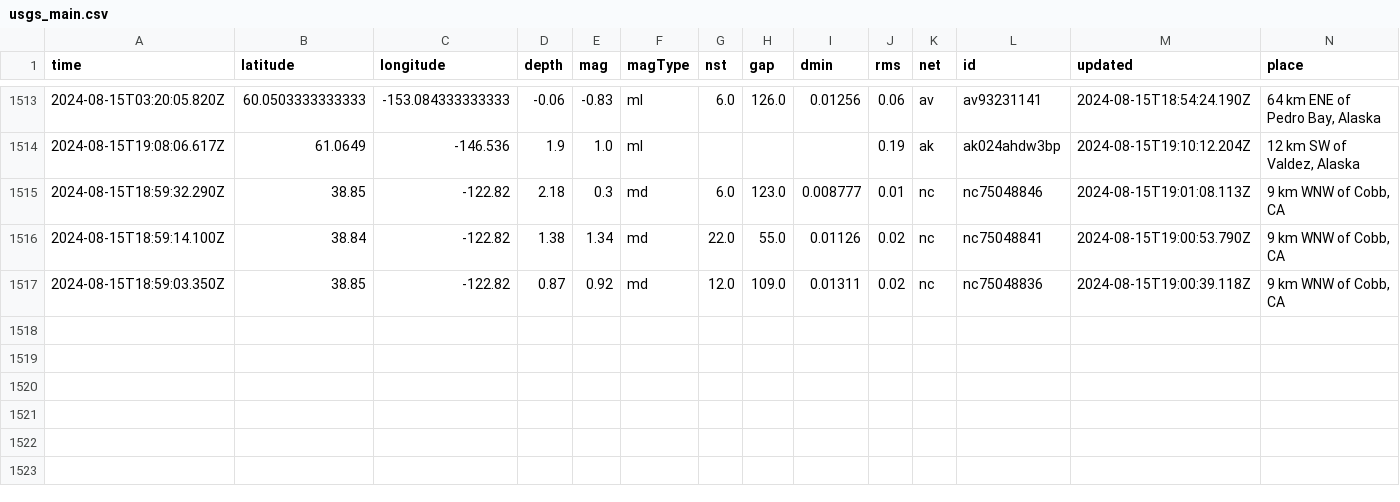
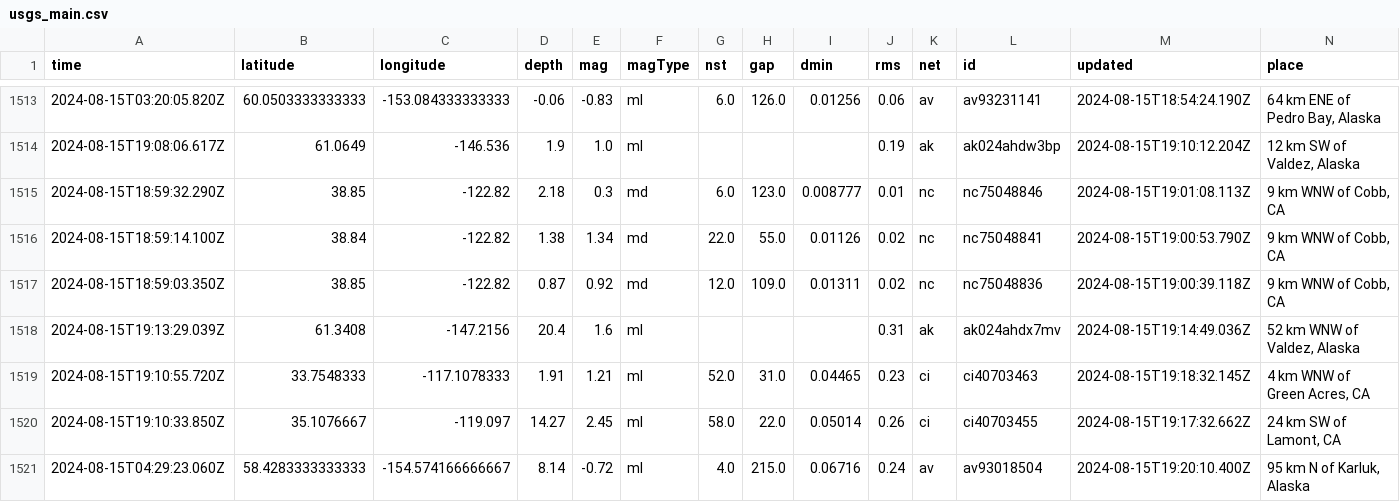
Before and after one commit to HowardTan-repo/demo-github-actions, a CSV file: usgs_main.csv, drawn as a sheet; only a part is shown, gaps mark what is left out; rows hold the shown columns only; the diff names each change by its address in the sheet, - before the commit and + after, or states it on an @@ line.

```diff
--- a/usgs_main.csv
+++ b/usgs_main.csv
+row 1518: 2024-08-15T19:13:29.039Z | 61.3408 | -147.2156 | 20.4 | 1.6 | ml |  |  |  | 0.31 | ak | ak024ahdx7mv | 2024-08-15T19:14:49.036Z | 52 km WNW of Valdez, Alaska
+row 1519: 2024-08-15T19:10:55.720Z | 33.7548333 | -117.1078333 | 1.91 | 1.21 | ml | 52.0 | 31.0 | 0.04465 | 0.23 | ci | ci40703463 | 2024-08-15T19:18:32.145Z | 4 km WNW of Green Acres, CA
+row 1520: 2024-08-15T19:10:33.850Z | 35.1076667 | -119.097 | 14.27 | 2.45 | ml | 58.0 | 22.0 | 0.05014 | 0.26 | ci | ci40703455 | 2024-08-15T19:17:32.662Z | 24 km SW of Lamont, CA
+row 1521: 2024-08-15T04:29:23.060Z | 58.4283333333333 | -154.574166666667 | 8.14 | -0.72 | ml | 4.0 | 215.0 | 0.06716 | 0.24 | av | av93018504 | 2024-08-15T19:20:10.400Z | 95 km N of Karluk, Alaska
```
Also changed, not shown: usgs_current.csv.
